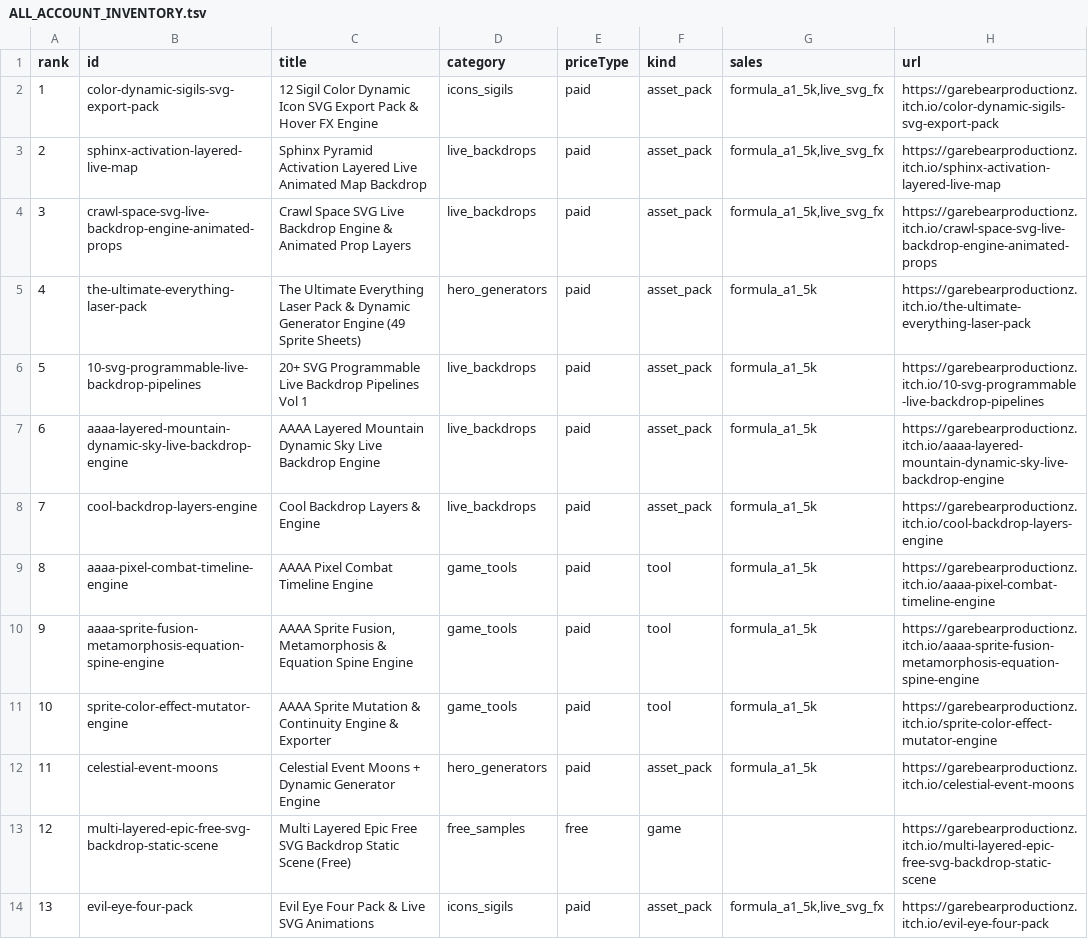
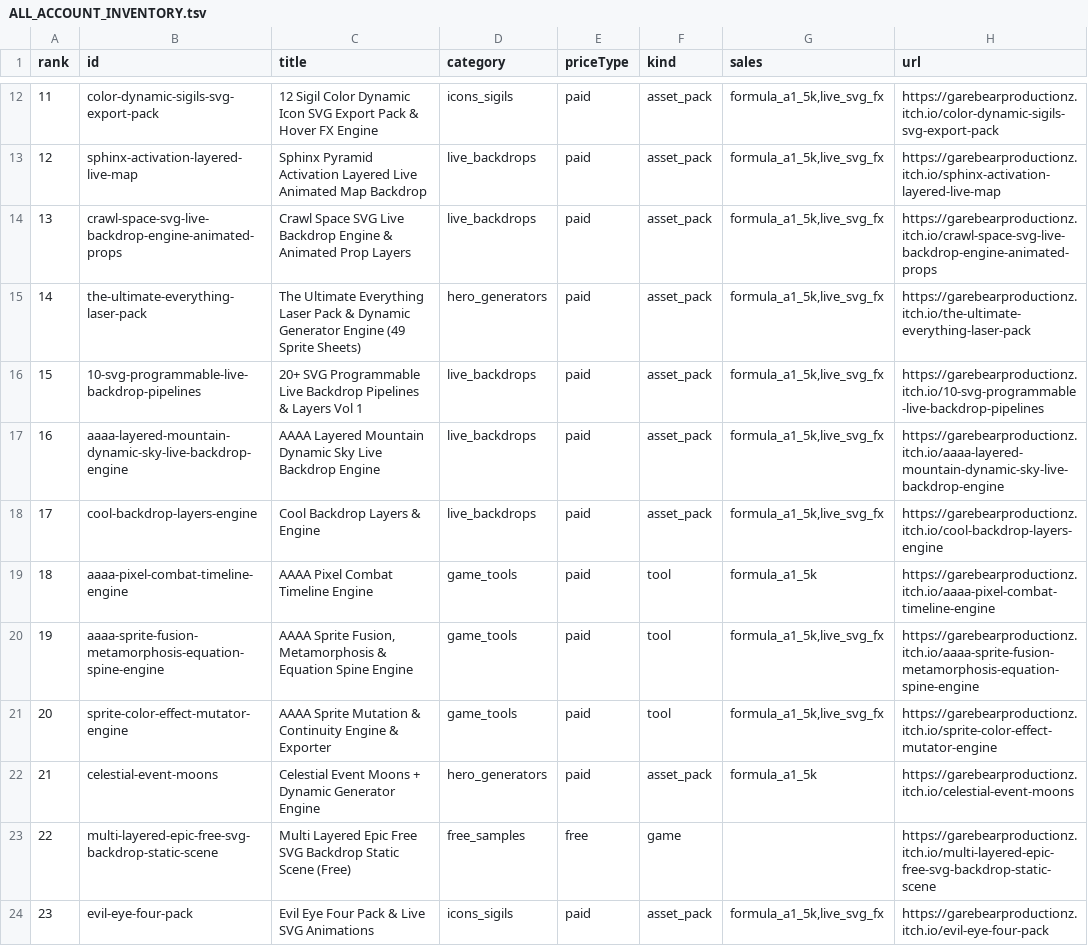
Before and after one commit to GareBear99/TizWildinEntertainmentHUB, a TSV file: ALL_ACCOUNT_INVENTORY.tsv, drawn as a sheet; only a part is shown, gaps mark what is left out; addresses are those after the commit; the diff covers the shown part only; the diff names each change by its address in the sheet, - before the commit and + after, or states it on an @@ line.

```diff
--- a/ALL_ACCOUNT_INVENTORY.tsv
+++ b/ALL_ACCOUNT_INVENTORY.tsv
@@ column A (rank) renumbered from row 12 down @@
-G15:G18 (sales): formula_a1_5k
+G15:G18 (sales): formula_a1_5k,live_svg_fx
-C16 (title): …Backdrop Pipelines Vol 1
+C16 (title): …Backdrop Pipelines & Layers Vol 1
-G20:G21 (sales): formula_a1_5k
+G20:G21 (sales): formula_a1_5k,live_svg_fx
```
Also changed, not shown: 10 added rows and 7 edited cells elsewhere in this file, 7 other files.
